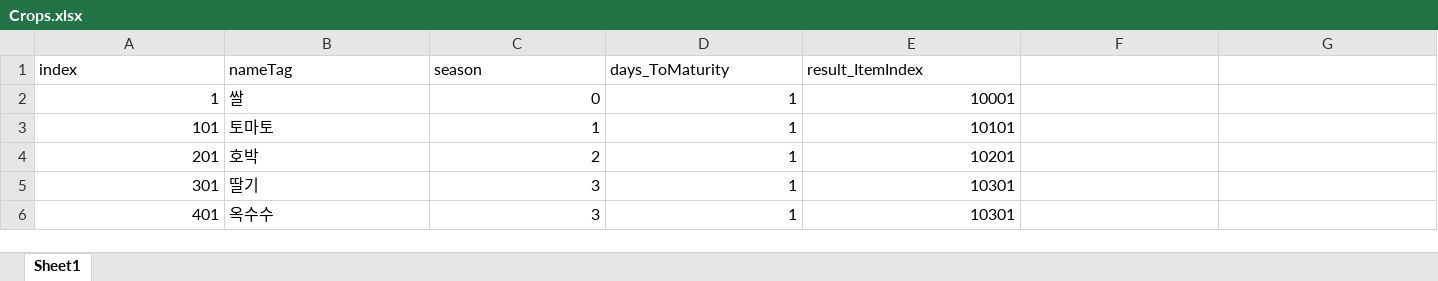
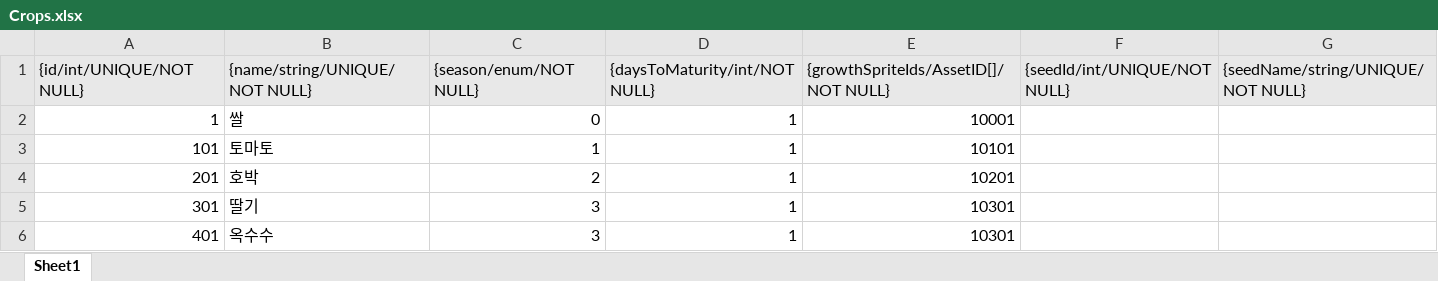
Before and after one commit to jhyun0205/Farm, an Excel workbook: Assets/Project/Csv/Crops/Crops.xlsx, sheet Sheet1, drawn as a sheet; values as stored, in another font and other column widths than the file's, no borders; removed rows and columns are numbered as before the commit, all else as after; the diff names each change by its address in the sheet, - before the commit and + after, or states it on an @@ line.

```diff
--- a/Assets/Project/Csv/Crops/Crops.xlsx (sheet Sheet1)
+++ b/Assets/Project/Csv/Crops/Crops.xlsx (sheet Sheet1)
-row 1: index | nameTag | season | days_ToMaturity | result_ItemIndex
+row 1: {id/int/UNIQUE/NOT NULL} | {name/string/UNIQUE/NOT NULL} | {season/enum/NOT NULL} | {daysToMaturity/int/NOT NULL} | {growthSpriteIds/AssetID[]/NOT NULL} | {seedId/int/UNIQUE/NOT NULL} | {seedName/string/UNIQUE/NOT NULL}
```
Also changed, not shown: Assets/Project/Csv/Item/ItemEffectTable.xlsx, Assets/Project/Csv/Item/ItemTable.xlsx, 21 other files.
